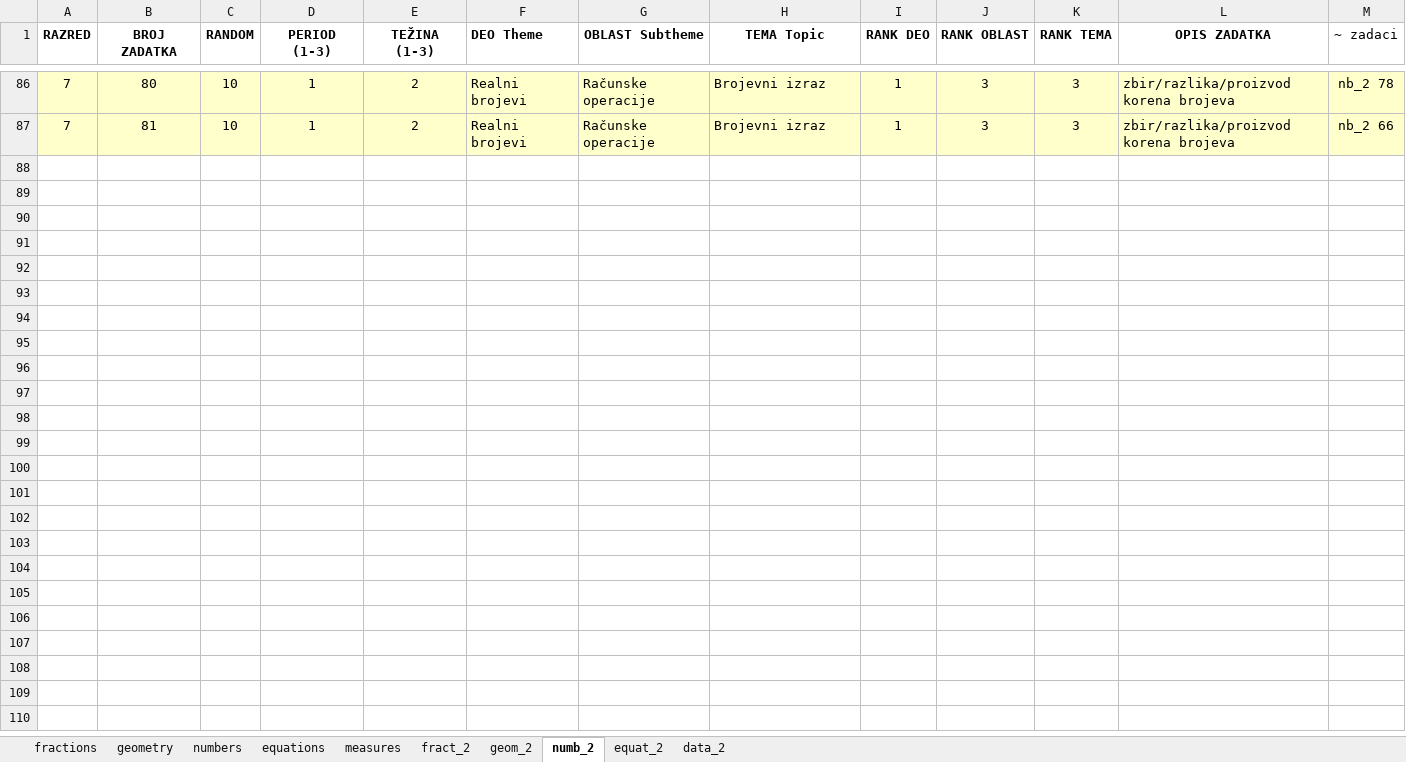
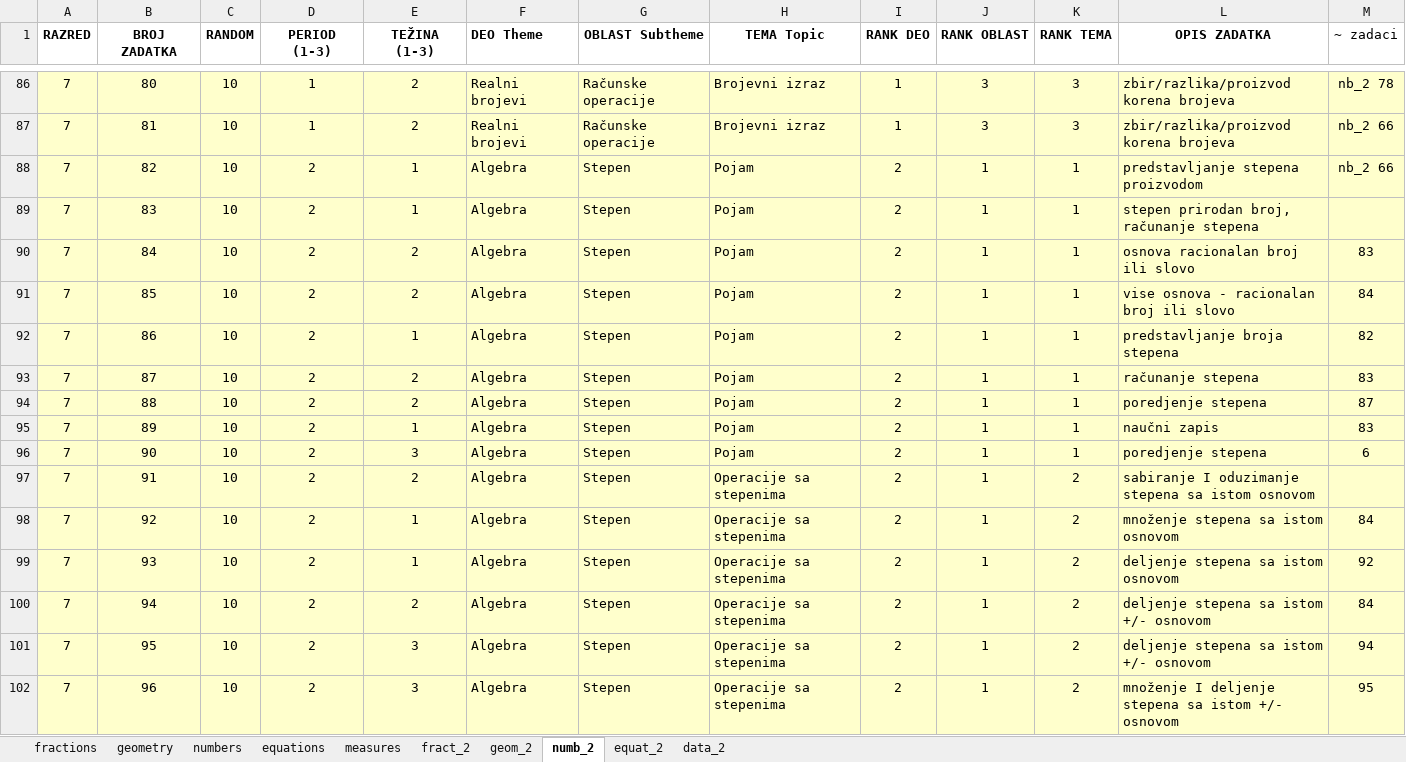
Before and after one commit to bradunov/shkola, an Excel workbook: lists/lists.rs.xlsx, sheet numb_2, drawn as a sheet; only a part is shown, gaps mark what is left out; values as stored, in another font and other column widths than the file's, no borders; the diff names each change by its address in the sheet, - before the commit and + after, or states it on an @@ line.

Commit message:
New lists and questions

```diff
--- a/lists/lists.rs.xlsx (sheet numb_2)
+++ b/lists/lists.rs.xlsx (sheet numb_2)
+row 88: 7 | 82 | 10 | 2 | 1 | Algebra | Stepen | Pojam | 2 | 1 | 1 | predstavljanje stepena proizvodom | nb_2 66
+row 89: 7 | 83 | 10 | 2 | 1 | Algebra | Stepen | Pojam | 2 | 1 | 1 | stepen prirodan broj, računanje stepena
+row 90: 7 | 84 | 10 | 2 | 2 | Algebra | Stepen | Pojam | 2 | 1 | 1 | osnova racionalan broj ili slovo | 83
+row 91: 7 | 85 | 10 | 2 | 2 | Algebra | Stepen | Pojam | 2 | 1 | 1 | vise osnova - racionalan broj ili slovo | 84
+row 92: 7 | 86 | 10 | 2 | 1 | Algebra | Stepen | Pojam | 2 | 1 | 1 | predstavljanje broja stepena | 82
+row 93: 7 | 87 | 10 | 2 | 2 | Algebra | Stepen | Pojam | 2 | 1 | 1 | računanje stepena | 83
+row 94: 7 | 88 | 10 | 2 | 2 | Algebra | Stepen | Pojam | 2 | 1 | 1 | poredjenje stepena | 87
+row 95: 7 | 89 | 10 | 2 | 1 | Algebra | Stepen | Pojam | 2 | 1 | 1 | naučni zapis | 83
+row 96: 7 | 90 | 10 | 2 | 3 | Algebra | Stepen | Pojam | 2 | 1 | 1 | poredjenje stepena | 6
+row 97: 7 | 91 | 10 | 2 | 2 | Algebra | Stepen | Operacije sa stepenima | 2 | 1 | 2 | sabiranje I oduzimanje stepena sa istom osnovom
+row 98: 7 | 92 | 10 | 2 | 1 | Algebra | Stepen | Operacije sa stepenima | 2 | 1 | 2 | množenje stepena sa istom osnovom | 84
+row 99: 7 | 93 | 10 | 2 | 1 | Algebra | Stepen | Operacije sa stepenima | 2 | 1 | 2 | deljenje stepena sa istom osnovom | 92
+row 100: 7 | 94 | 10 | 2 | 2 | Algebra | Stepen | Operacije sa stepenima | 2 | 1 | 2 | deljenje stepena sa istom +/- osnovom | 84
+row 101: 7 | 95 | 10 | 2 | 3 | Algebra | Stepen | Operacije sa stepenima | 2 | 1 | 2 | deljenje stepena sa istom +/- osnovom | 94
+row 102: 7 | 96 | 10 | 2 | 3 | Algebra | Stepen | Operacije sa stepenima | 2 | 1 | 2 | množenje I deljenje stepena sa istom +/- osnovom | 95
```
Also changed, not shown: 58 other files.
